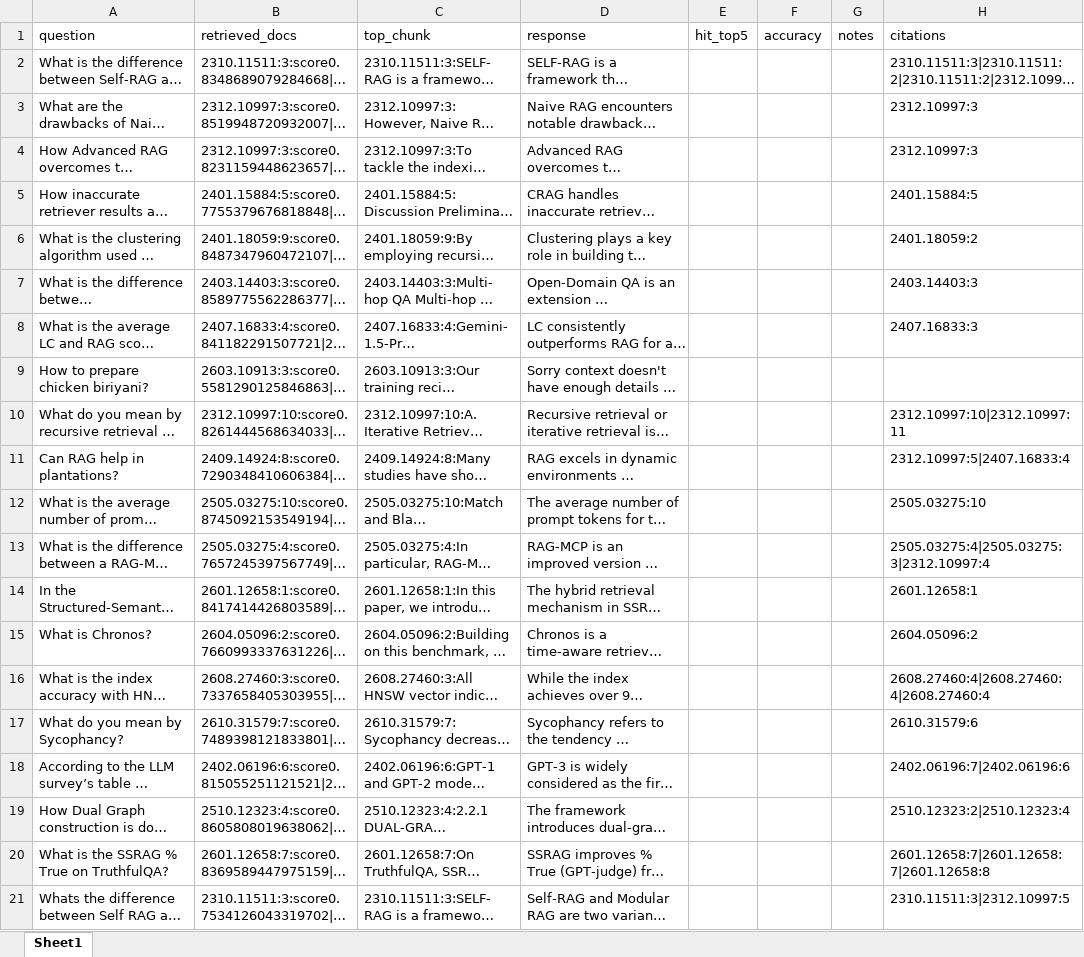
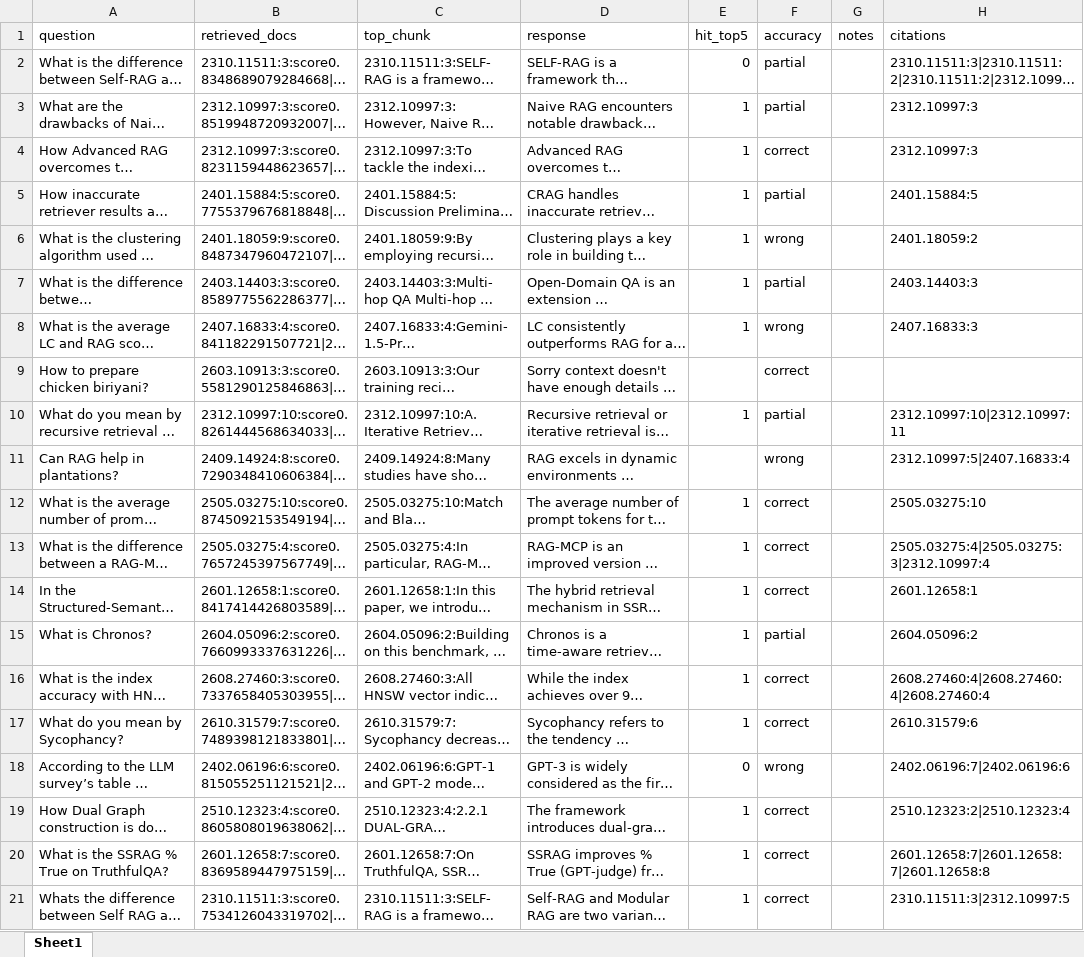
Before and after one commit to ptom96/rag-foundation, an Excel workbook: results/semantic_C_300_75_mcz100.xlsx, sheet Sheet1, drawn as a sheet; only a part is shown; long unchanged cells end in …; values as stored, in another font and other column widths than the file's, no borders; the diff names each change by its address in the sheet, - before the commit and + after, or states it on an @@ line.

```diff
--- a/results/semantic_C_300_75_mcz100.xlsx (sheet Sheet1)
+++ b/results/semantic_C_300_75_mcz100.xlsx (sheet Sheet1)
-E2 (hit_top5): (empty)
+E2 (hit_top5): 0
-F2:F3 (accuracy): (empty)
+F2:F3 (accuracy): partial
-E3:E8 (hit_top5): (empty)
+E3:E8 (hit_top5): 1
-F4 (accuracy): (empty)
+F4 (accuracy): correct
-F5 (accuracy): (empty)
+F5 (accuracy): partial
-F6 (accuracy): (empty)
+F6 (accuracy): wrong
-F7 (accuracy): (empty)
+F7 (accuracy): partial
-F8 (accuracy): (empty)
+F8 (accuracy): wrong
-F9 (accuracy): (empty)
+F9 (accuracy): correct
-E10 (hit_top5): (empty)
+E10 (hit_top5): 1
-F10 (accuracy): (empty)
+F10 (accuracy): partial
-F11 (accuracy): (empty)
+F11 (accuracy): wrong
-E12:E17 (hit_top5): (empty)
+E12:E17 (hit_top5): 1
-F12:F14 (accuracy): (empty)
+F12:F14 (accuracy): correct
-F15 (accuracy): (empty)
+F15 (accuracy): partial
-F16:F17 (accuracy): (empty)
+F16:F17 (accuracy): correct
-E18 (hit_top5): (empty)
+E18 (hit_top5): 0
-F18 (accuracy): (empty)
+F18 (accuracy): wrong
-E19:E21 (hit_top5): (empty)
+E19:E21 (hit_top5): 1
-F19:F21 (accuracy): (empty)
+F19:F21 (accuracy): correct
```
Also changed, not shown: results/semantic_C_300_75.xlsx, results/semantic_C_600_150.xlsx, 13 other files.
